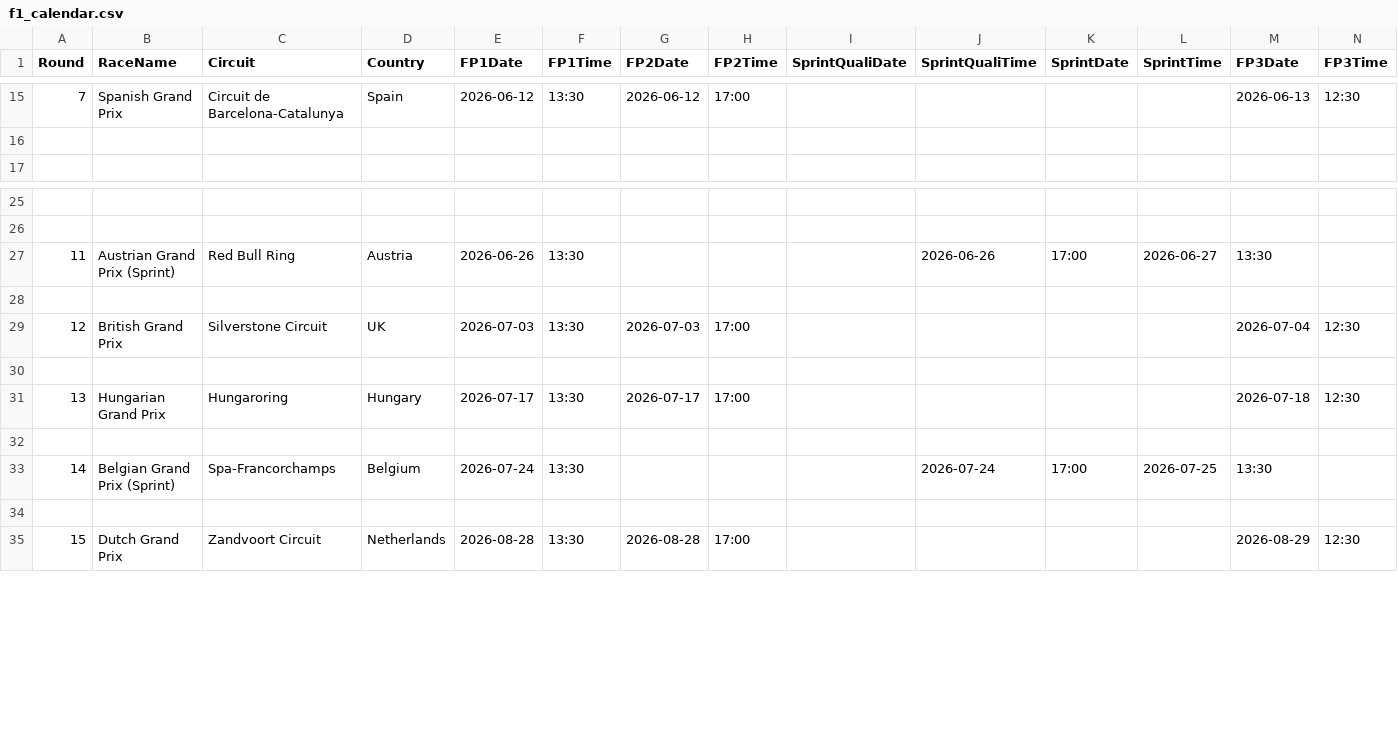
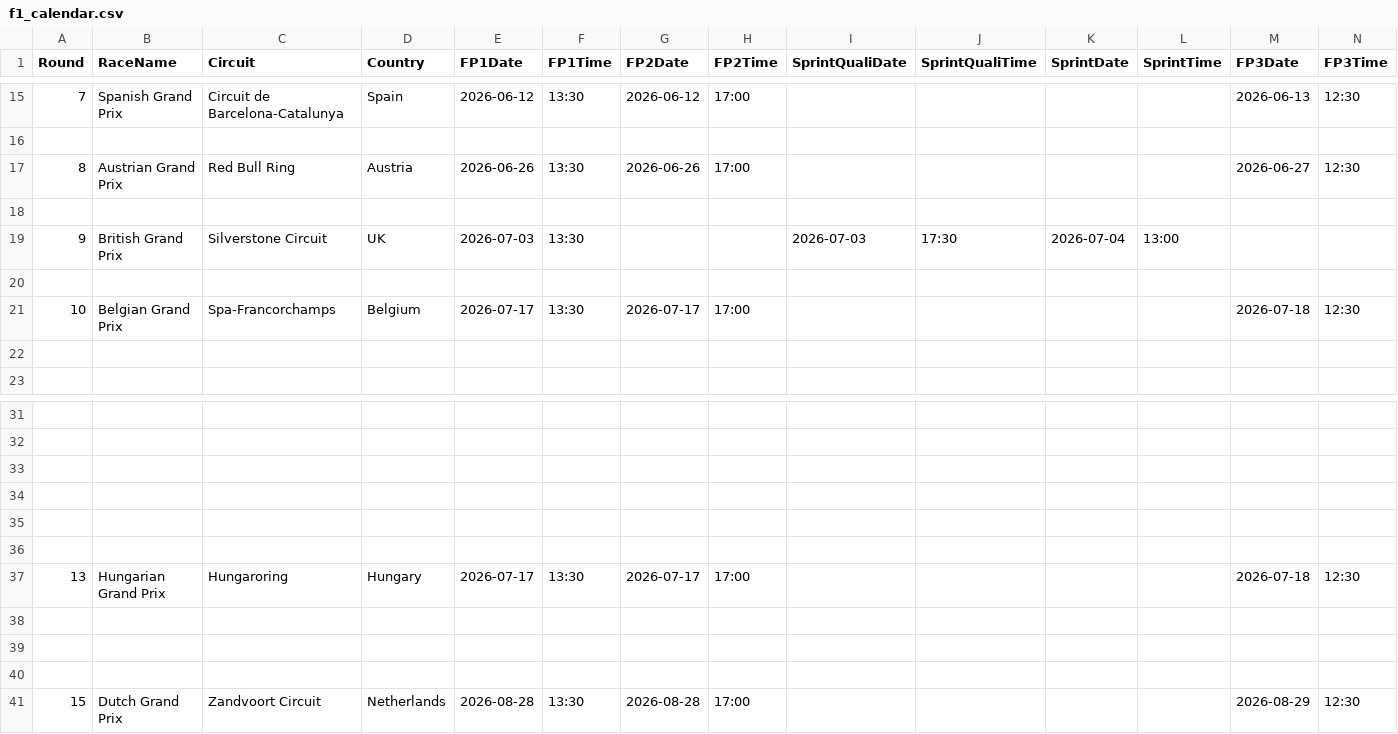
Before and after one commit to mrp36126/mysportzone, a CSV file: data/f1_calendar.csv, drawn as a sheet; only a part is shown, gaps mark what is left out; removed rows and columns are numbered as before the commit, all else as after; rows hold the shown columns only; the diff names each change by its address in the sheet, - before the commit and + after, or states it on an @@ line.

Commit message:
Update f1_calendar.csv

```diff
--- a/data/f1_calendar.csv
+++ b/data/f1_calendar.csv
+row 17: 8 | Austrian Grand Prix | Red Bull Ring | Austria | 2026-06-26 | 13:30 | 2026-06-26 | 17:00 |  |  |  |  | 2026-06-27 | 12:30
+row 18: (empty)
+row 19: 9 | British Grand Prix | Silverstone Circuit | UK | 2026-07-03 | 13:30 |  |  | 2026-07-03 | 17:30 | 2026-07-04 | 13:00
+row 20: (empty)
+row 21: 10 | Belgian Grand Prix | Spa-Francorchamps | Belgium | 2026-07-17 | 13:30 | 2026-07-17 | 17:00 |  |  |  |  | 2026-07-18 | 12:30
+row 22: (empty)
-row 27: 11 | Austrian Grand Prix (Sprint) | Red Bull Ring | Austria | 2026-06-26 | 13:30 |  |  |  | 2026-06-26 | 17:00 | 2026-06-27 | 13:30
-row 34: 12 | British Grand Prix | Silverstone Circuit | UK | 2026-07-03 | 13:30 | 2026-07-03 | 17:00 |  |  |  |  | 2026-07-04 | 12:30
+row 34: (empty)
+row 35: (empty)
-row 39: 14 | Belgian Grand Prix (Sprint) | Spa-Francorchamps | Belgium | 2026-07-24 | 13:30 |  |  |  | 2026-07-24 | 17:00 | 2026-07-25 | 13:30
+row 39: (empty)
```
